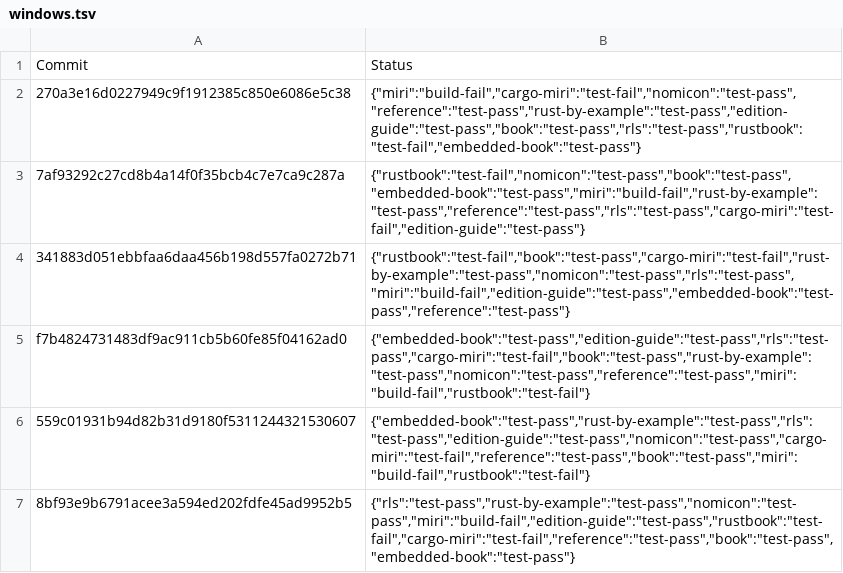
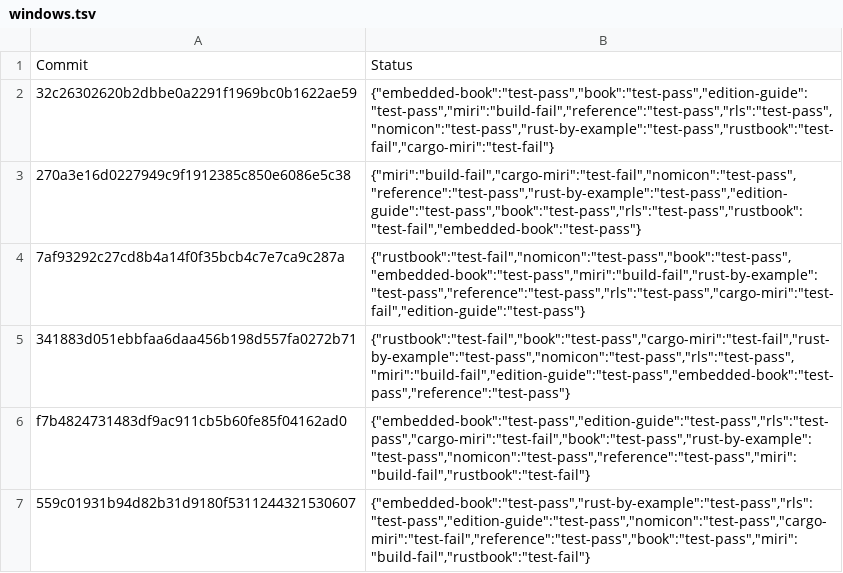
Before and after one commit to rust-lang-nursery/rust-toolstate, a TSV file: history/windows.tsv, drawn as a sheet; only a part is shown; the shorter side is filled out with more unchanged rows.

Commit message:
(windows CI update)

```diff
--- a/history/windows.tsv
+++ b/history/windows.tsv
@@ -1,2 +1,3 @@
 Commit	Status
+32c26302620b2dbbe0a2291f1969bc0b1622ae59	{"embedded-book":"test-pass","book":"test-pass","edition-guide":"test-pass","miri":"build-fail","reference":"test-pass","rls":"test-pass","nomicon":"test-pass","rust-by-example":"test-pass","rustbook":"test-fail","cargo-miri":"test-fail"}
 270a3e16d0227949c9f1912385c850e6086e5c38	{"miri":"build-fail","cargo-miri":"test-fail","nomicon":"test-pass","reference":"test-pass","rust-by-example":"test-pass","edition-guide":"test-pass","book":"test-pass","rls":"test-pass","rustbook":"test-fail","embedded-book":"test-pass"}
```
